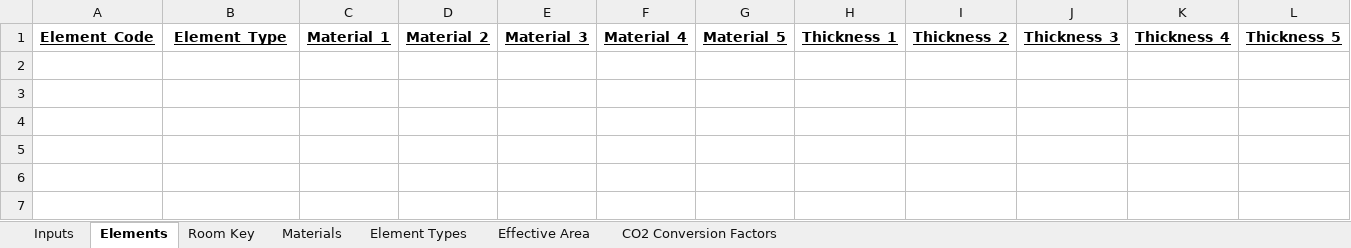
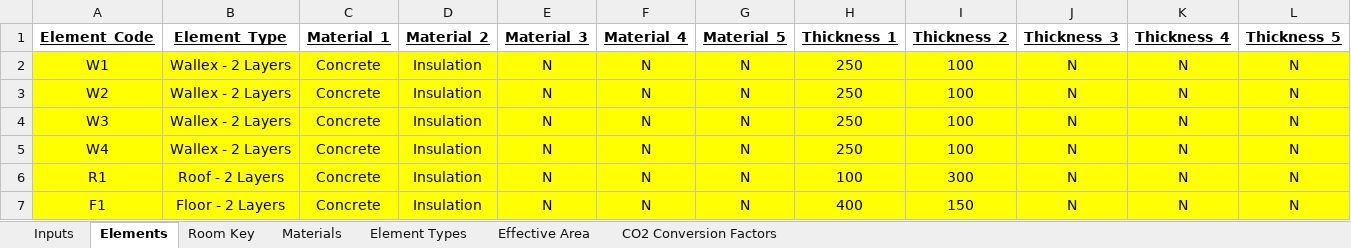
Before and after one commit to gerikcha/RenewEV-Heat-Loss-Code, an Excel workbook: Building Characteristics.xlsx, sheet Elements, drawn as a sheet; only a part is shown; values as stored, in another font and other column widths than the file's, no borders; rows hold the shown columns only; the diff names each change by its address in the sheet, - before the commit and + after, or states it on an @@ line.

Commit message:
code ready up to element types

```diff
--- a/Building Characteristics.xlsx (sheet Elements)
+++ b/Building Characteristics.xlsx (sheet Elements)
+row 2: W1 | Wallex - 2 Layers | Concrete | Insulation | N | N | N | 250 | 100 | N | N | N
+row 3: W2 | Wallex - 2 Layers | Concrete | Insulation | N | N | N | 250 | 100 | N | N | N
+row 4: W3 | Wallex - 2 Layers | Concrete | Insulation | N | N | N | 250 | 100 | N | N | N
+row 5: W4 | Wallex - 2 Layers | Concrete | Insulation | N | N | N | 250 | 100 | N | N | N
+row 6: R1 | Roof - 2 Layers | Concrete | Insulation | N | N | N | 100 | 300 | N | N | N
+row 7: F1 | Floor - 2 Layers | Concrete | Insulation | N | N | N | 400 | 150 | N | N | N
```
Also changed, not shown: sheet Materials, sheet Inputs, 2 other files.
